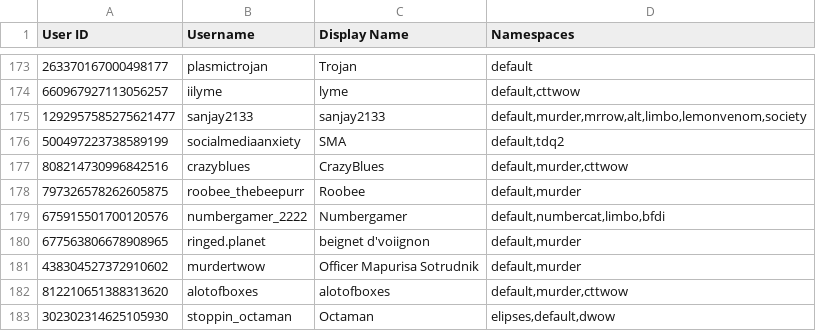
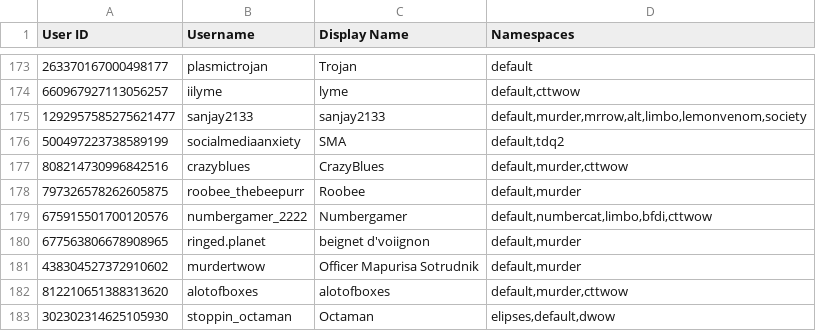
Before and after one commit to TWOW-Booksonas/twow-booksonas.github.io, a TSV file: meta.tsv, drawn as a sheet; only a part is shown, gaps mark what is left out.

Commit message:
Update Meta

```diff
--- a/meta.tsv
+++ b/meta.tsv
@@ -178,3 +178,3 @@ User ID	Username	Display Name	Namespaces
 797326578262605875	roobee_thebeepurr	Roobee	default,murder
-675915501700120576	numbergamer_2222	Numbergamer	default,numbercat,limbo,bfdi
+675915501700120576	numbergamer_2222	Numbergamer	default,numbercat,limbo,bfdi,cttwow
 677563806678908965	ringed.planet	beignet d'voiignon	default,murder
```
